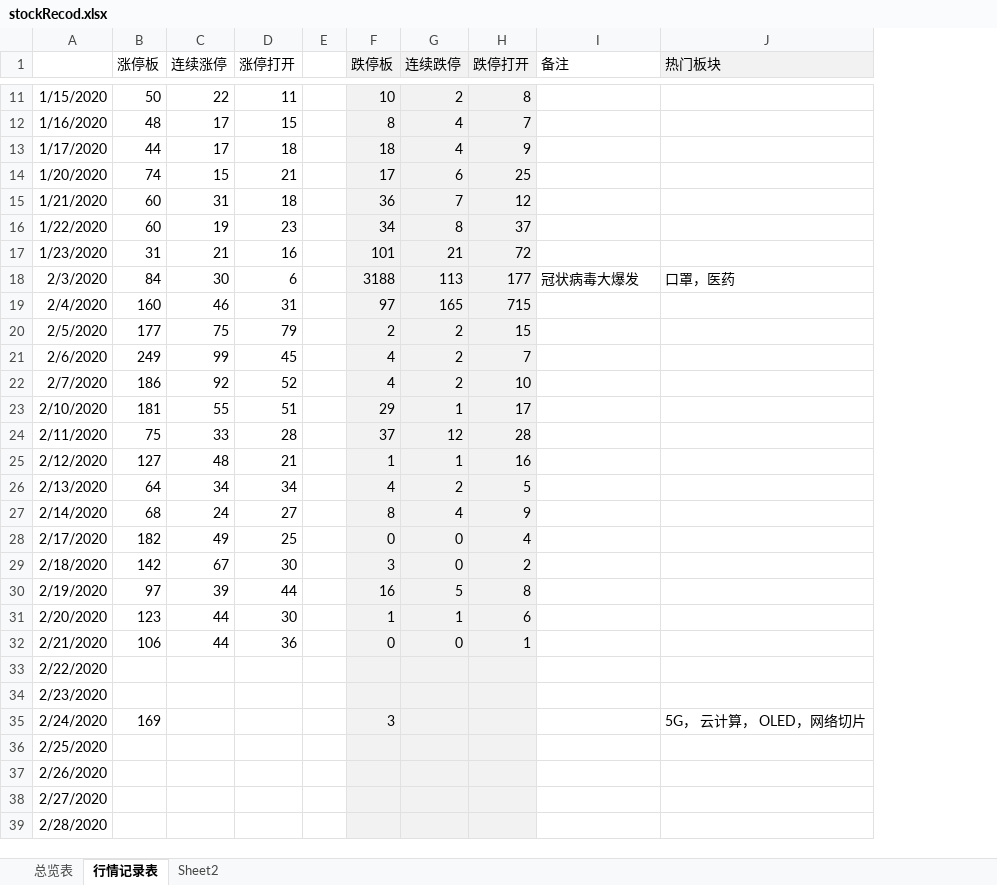
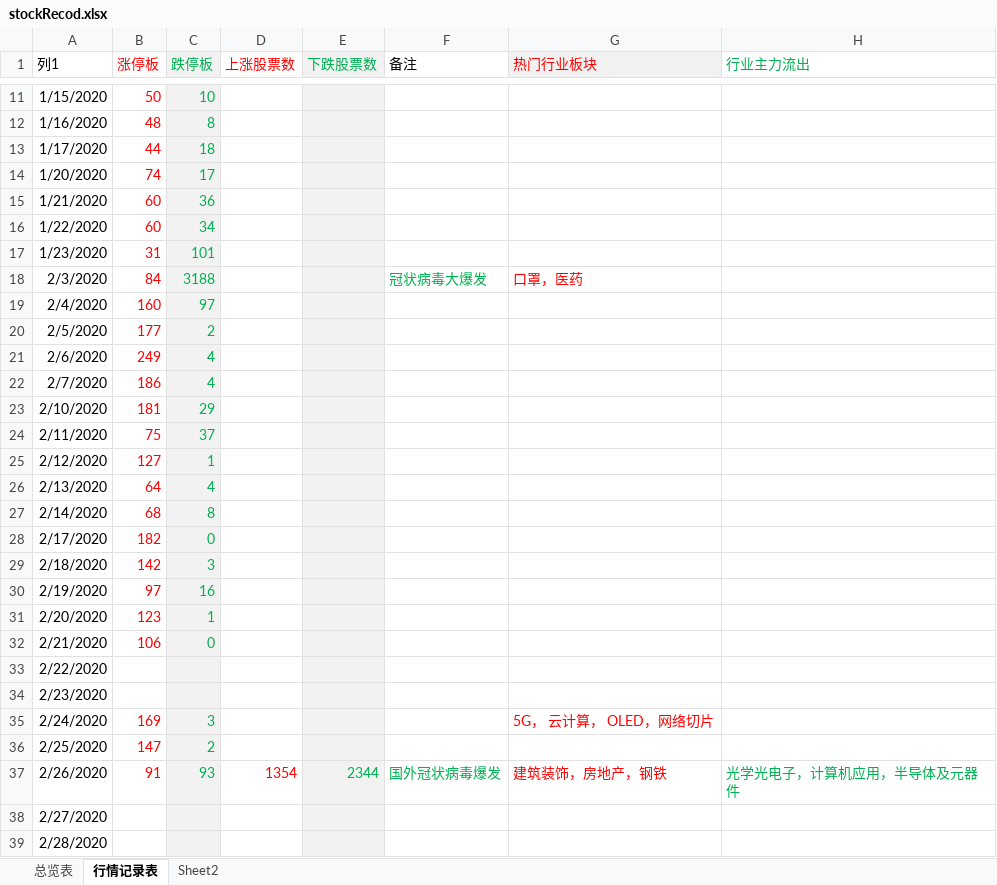
Before and after one commit to changpzh/stockJason, an Excel workbook: stockRecod.xlsx, sheet 行情记录表, drawn as a sheet; only a part is shown, gaps mark what is left out; values as stored, in another font and other column widths than the file's, no borders; table styles not drawn; removed rows and columns are numbered as before the commit, all else as after; the diff covers the shown part only; the diff names each change by its address in the sheet, - before the commit and + after, or states it on an @@ line.

Commit message:
v04

```diff
--- a/stockRecod.xlsx (sheet 行情记录表)
+++ b/stockRecod.xlsx (sheet 行情记录表)
-column C (连续涨停), rows 11-32: 22 | 17 | 17 | 15 | 31 | 19 | 21 | 30 | 46 | 75 | 99 | 92 | 55 | 33 | 48 | 34 | 24 | 49 | 67 | 39 | 44 | 44
-column D (涨停打开), rows 11-32: 11 | 15 | 18 | 21 | 18 | 23 | 16 | 6 | 31 | 79 | 45 | 52 | 51 | 28 | 21 | 34 | 27 | 25 | 30 | 44 | 30 | 36
-column E, empty
-column G (连续跌停), rows 11-32: 2 | 4 | 4 | 6 | 7 | 8 | 21 | 113 | 165 | 2 | 2 | 2 | 1 | 12 | 1 | 2 | 4 | 0 | 0 | 5 | 1 | 0
-column H (跌停打开), rows 11-32: 8 | 7 | 9 | 25 | 12 | 37 | 72 | 177 | 715 | 15 | 7 | 10 | 17 | 28 | 16 | 5 | 9 | 4 | 2 | 8 | 6 | 1
+column D (上涨股票数), row 37: 1354
+column E (下跌股票数), row 37: 2344
+column H (行业主力流出), row 37: 光学光电子，计算机应用，半导体及元器件
-A1: (empty)
+A1: 列1
-B1:B32 text colour: black
+B1:B32 text colour: #FF0000
-C1:C32 text colour: black
+C1:C32 text colour: #00B050
-G1: 热门板块
+G1: 热门行业板块
-G1 text colour: black
+G1 text colour: #FF0000
-F18 text colour: black
+F18 text colour: #00B050
-G18 text colour: black
+G18 text colour: #FF0000
-B35 text colour: black
+B35 text colour: #FF0000
-C35 text colour: black
+C35 text colour: #00B050
-G35 text colour: black
+G35 text colour: #FF0000
-B36 (涨停板): (empty)
+B36 (涨停板): 147
-C36 (跌停板): (empty)
+C36 (跌停板): 2
-B37 (涨停板): (empty)
+B37 (涨停板): 91
-C37 (跌停板): (empty)
+C37 (跌停板): 93
-F37 (备注): (empty)
+F37 (备注): 国外冠状病毒爆发
-G37 (热门行业板块): (empty)
+G37 (热门行业板块): 建筑装饰，房地产，钢铁
```
Also changed, not shown: cell formats elsewhere in this sheet, sheet 总览表, sheet Sheet2.
